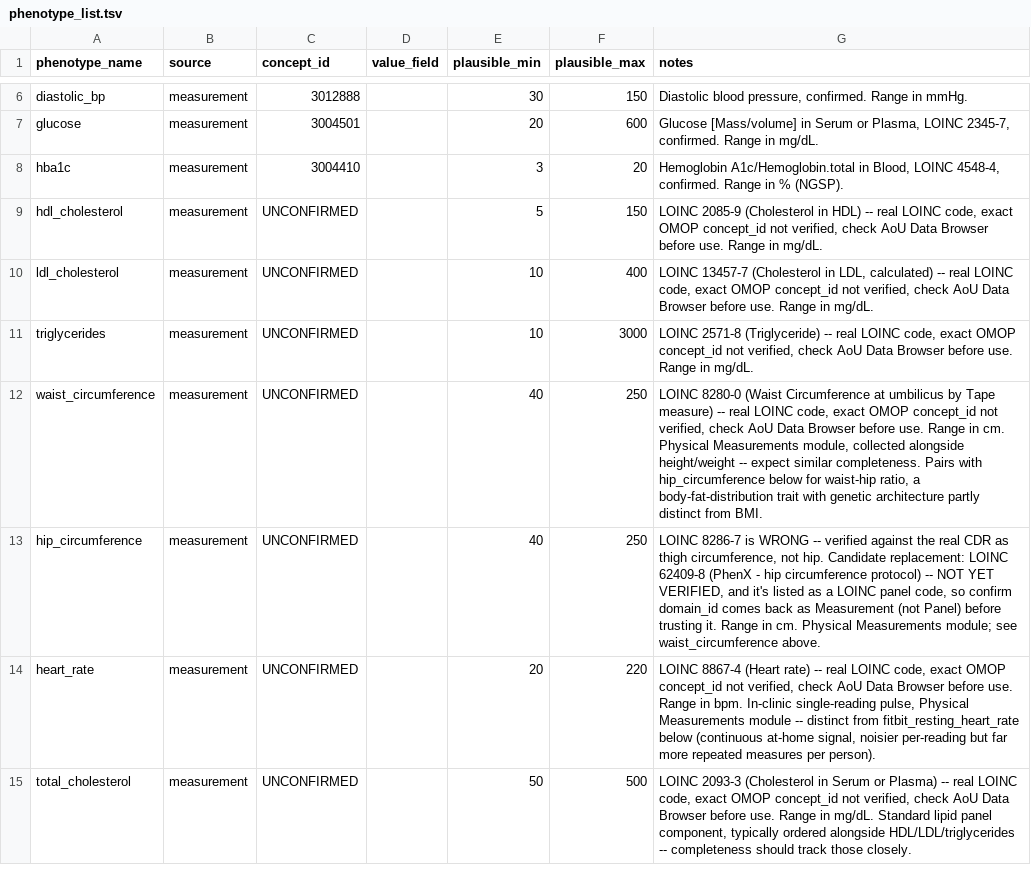
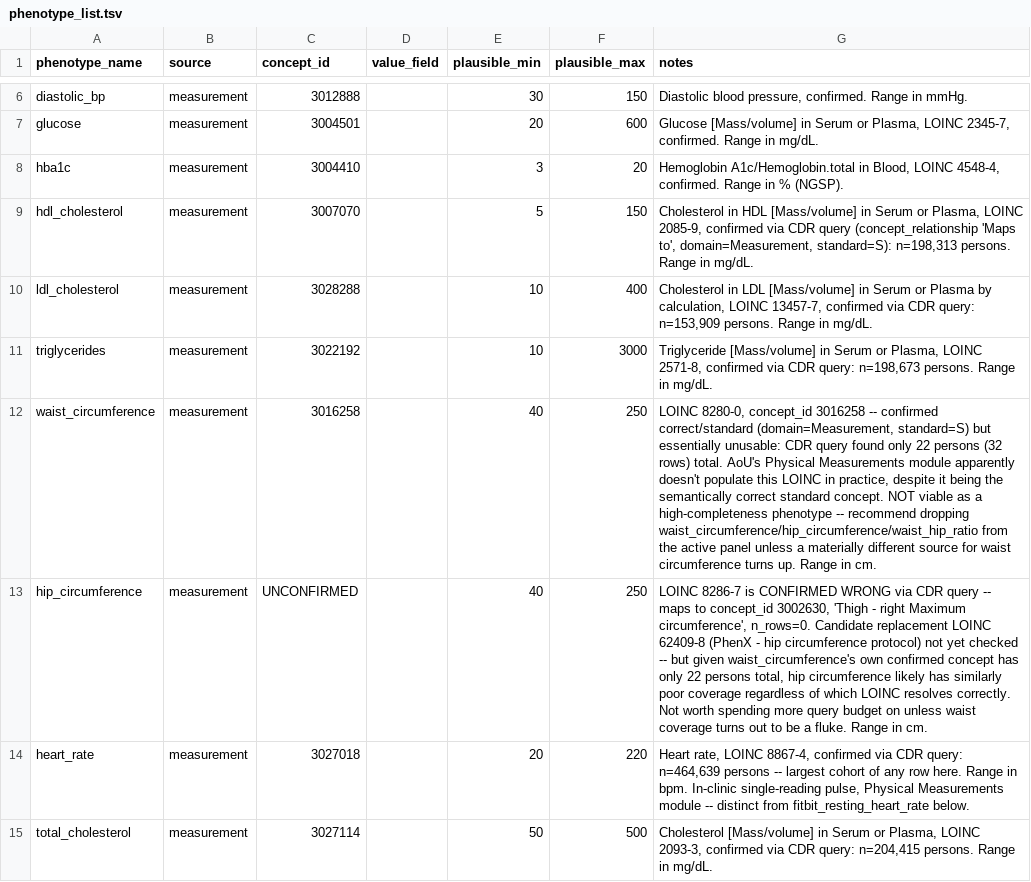
Before and after one commit to mkiravn/aou-covariance, a TSV file: 02_phenotype/docs/phenotype_list.tsv, drawn as a sheet; only a part is shown, gaps mark what is left out; the diff covers the shown part only.

```diff
--- a/02_phenotype/docs/phenotype_list.tsv
+++ b/02_phenotype/docs/phenotype_list.tsv
@@ -8,8 +8,8 @@ glucose	measurement	3004501		20	600	Glucose [Mass/volume] in Serum or Plasma, LO
 hba1c	measurement	3004410		3	20	Hemoglobin A1c/Hemoglobin.total in Blood, LOINC 4548-4, confirmed. Range in % (NGSP).
-hdl_cholesterol	measurement	UNCONFIRMED		5	150	LOINC 2085-9 (Cholesterol in HDL) -- real LOINC code, exact OMOP concept_id not verified, check AoU Data Browser before use. Range in mg/dL.
-ldl_cholesterol	measurement	UNCONFIRMED		10	400	LOINC 13457-7 (Cholesterol in LDL, calculated) -- real LOINC code, exact OMOP concept_id not verified, check AoU Data Browser before use. Range in mg/dL.
-triglycerides	measurement	UNCONFIRMED		10	3000	LOINC 2571-8 (Triglyceride) -- real LOINC code, exact OMOP concept_id not verified, check AoU Data Browser before use. Range in mg/dL.
-waist_circumference	measurement	UNCONFIRMED		40	250	LOINC 8280-0 (Waist Circumference at umbilicus by Tape measure) -- real LOINC code, exact OMOP concept_id not verified, check AoU Data Browser before use. Range in cm. Physical Measurements module, collected alongside height/weight -- expect similar completeness. Pairs with hip_circumference below for waist-hip ratio, a body-fat-distribution trait with genetic architecture partly distinct from BMI.
-hip_circumference	measurement	UNCONFIRMED		40	250	LOINC 8286-7 is WRONG -- verified against the real CDR as thigh circumference, not hip. Candidate replacement: LOINC 62409-8 (PhenX - hip circumference protocol) -- NOT YET VERIFIED, and it's listed as a LOINC panel code, so confirm domain_id comes back as Measurement (not Panel) before trusting it. Range in cm. Physical Measurements module; see waist_circumference above.
-heart_rate	measurement	UNCONFIRMED		20	220	LOINC 8867-4 (Heart rate) -- real LOINC code, exact OMOP concept_id not verified, check AoU Data Browser before use. Range in bpm. In-clinic single-reading pulse, Physical Measurements module -- distinct from fitbit_resting_heart_rate below (continuous at-home signal, noisier per-reading but far more repeated measures per person).
-total_cholesterol	measurement	UNCONFIRMED		50	500	LOINC 2093-3 (Cholesterol in Serum or Plasma) -- real LOINC code, exact OMOP concept_id not verified, check AoU Data Browser before use. Range in mg/dL. Standard lipid panel component, typically ordered alongside HDL/LDL/triglycerides -- completeness should track those closely.
+hdl_cholesterol	measurement	3007070		5	150	Cholesterol in HDL [Mass/volume] in Serum or Plasma, LOINC 2085-9, confirmed via CDR query (concept_relationship 'Maps to', domain=Measurement, standard=S): n=198,313 persons. Range in mg/dL.
+ldl_cholesterol	measurement	3028288		10	400	Cholesterol in LDL [Mass/volume] in Serum or Plasma by calculation, LOINC 13457-7, confirmed via CDR query: n=153,909 persons. Range in mg/dL.
+triglycerides	measurement	3022192		10	3000	Triglyceride [Mass/volume] in Serum or Plasma, LOINC 2571-8, confirmed via CDR query: n=198,673 persons. Range in mg/dL.
+waist_circumference	measurement	3016258		40	250	LOINC 8280-0, concept_id 3016258 -- confirmed correct/standard (domain=Measurement, standard=S) but essentially unusable: CDR query found only 22 persons (32 rows) total. AoU's Physical Measurements module apparently doesn't populate this LOINC in practice, despite it being the semantically correct standard concept. NOT viable as a high-completeness phenotype -- recommend dropping waist_circumference/hip_circumference/waist_hip_ratio from the active panel unless a materially different source for waist circumference turns up. Range in cm.
+hip_circumference	measurement	UNCONFIRMED		40	250	LOINC 8286-7 is CONFIRMED WRONG via CDR query -- maps to concept_id 3002630, 'Thigh - right Maximum circumference', n_rows=0. Candidate replacement LOINC 62409-8 (PhenX - hip circumference protocol) not yet checked -- but given waist_circumference's own confirmed concept has only 22 persons total, hip circumference likely has similarly poor coverage regardless of which LOINC resolves correctly. Not worth spending more query budget on unless waist coverage turns out to be a fluke. Range in cm.
+heart_rate	measurement	3027018		20	220	Heart rate, LOINC 8867-4, confirmed via CDR query: n=464,639 persons -- largest cohort of any row here. Range in bpm. In-clinic single-reading pulse, Physical Measurements module -- distinct from fitbit_resting_heart_rate below.
+total_cholesterol	measurement	3027114		50	500	Cholesterol [Mass/volume] in Serum or Plasma, LOINC 2093-3, confirmed via CDR query: n=204,415 persons. Range in mg/dL.
```
Also changed, not shown: 11 edited cells elsewhere in this file, 02_phenotype/docs/candidate_phenotypes.tsv, 1 other file.
